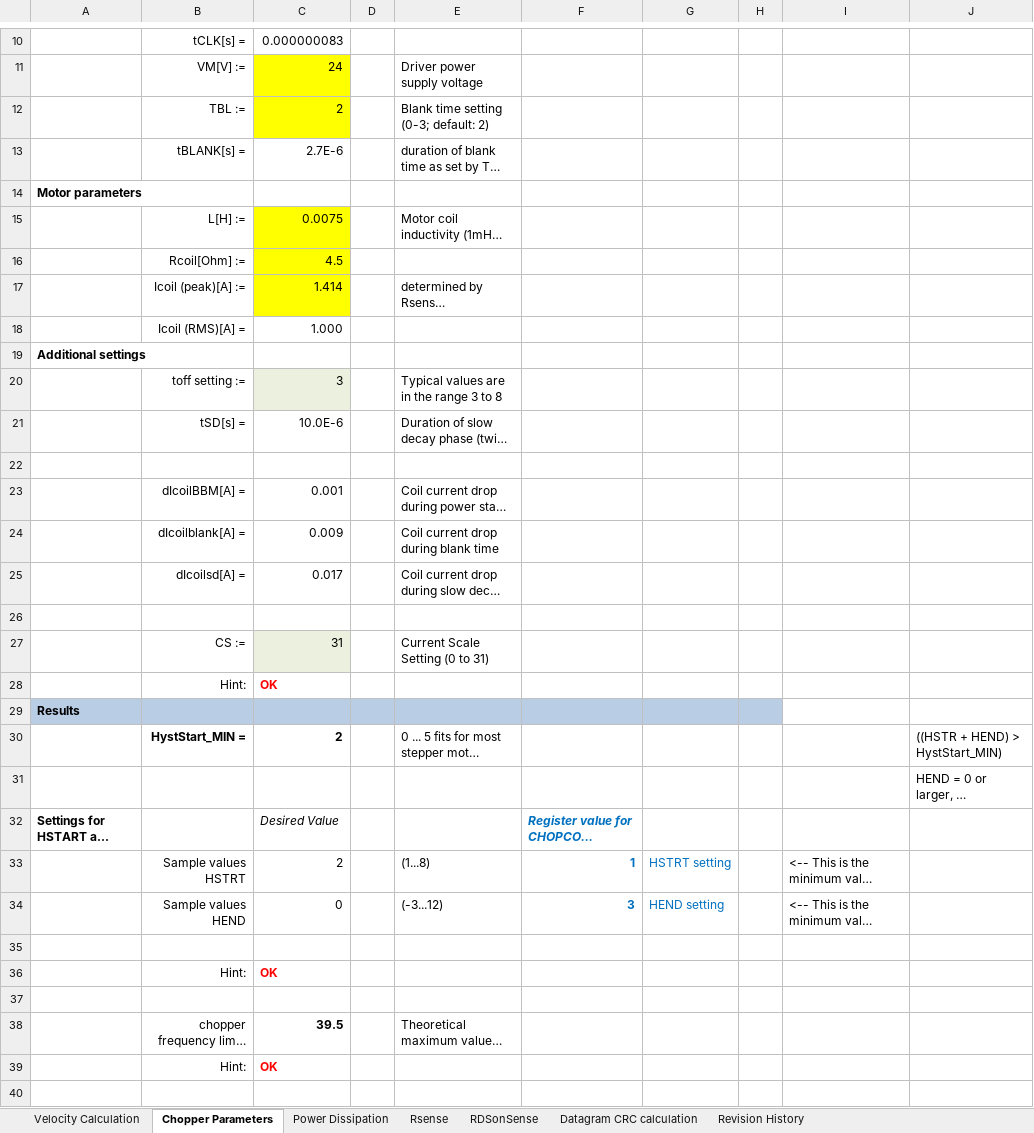
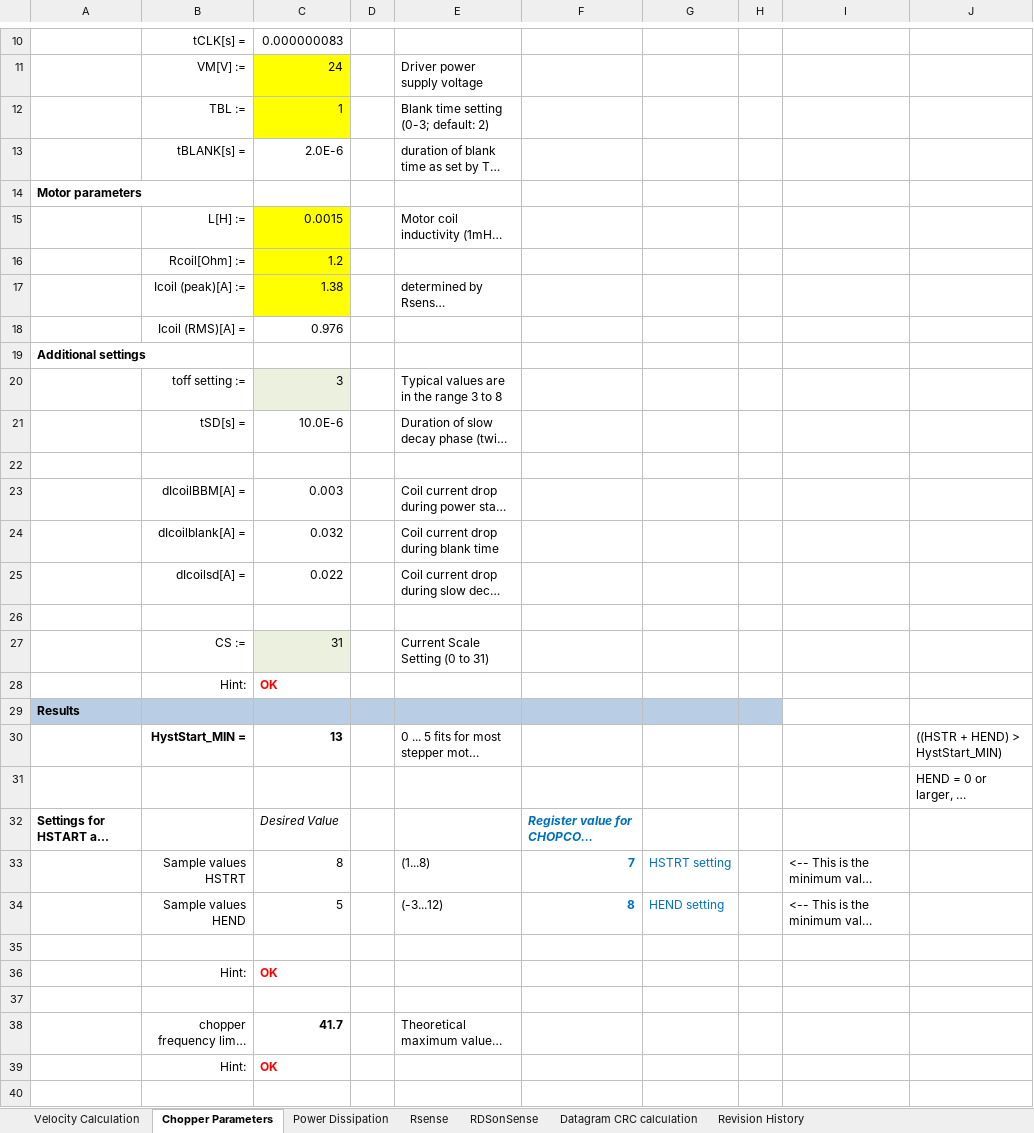
Before and after one commit to nielsvz/klipper-configuration, an Excel workbook: doc/annex-k3/driver_tuning/Annex-K3-Z_LDO-42STH48-2504AH_TMC2209_Calculations.xlsx, sheet Chopper Parameters, drawn as a sheet; only a part is shown, gaps mark what is left out; long unchanged cells end in …; values as stored, in another font and other column widths than the file's, no borders; conditional formats not drawn; the diff covers the shown part only; the diff names each change by its address in the sheet, - before the commit and + after, or states it on an @@ line.

```diff
--- a/doc/annex-k3/driver_tuning/Annex-K3-Z_LDO-42STH48-2504AH_TMC2209_Calculations.xlsx (sheet Chopper Parameters)
+++ b/doc/annex-k3/driver_tuning/Annex-K3-Z_LDO-42STH48-2504AH_TMC2209_Calculations.xlsx (sheet Chopper Parameters)
-C12: 2
+C12: 1
-C13: 2.7E-6
+C13: 2.0E-6
-C15: 0.0075
+C15: 0.0015
-C16: 4.5
+C16: 1.2
-C17: 1.414
+C17: 1.38
-C18: 1.000
+C18: 0.976
-C23: 0.001
+C23: 0.003
-C24: 0.009
+C24: 0.032
-C25: 0.017
+C25: 0.022
-C30: 2
+C30: 13
-C33: 2
+C33: 8
-F33: 1
+F33: 7
-C34: 0
+C34: 5
-F34: 3
+F34: 8
-C38: 39.5
+C38: 41.7
```
Also changed, not shown: 5 edited cells elsewhere in this sheet, doc/annex-k3/driver_tuning/Annex-K3-E_LDO-36STH17-1004AH(G8T)_TMC2209_Calculations.xlsx, doc/annex-k3/driver_tuning/Annex-K3-XY_LDO-42STH48-2004MAH_TMC5160_Calculations.xlsx, 6 other files.
